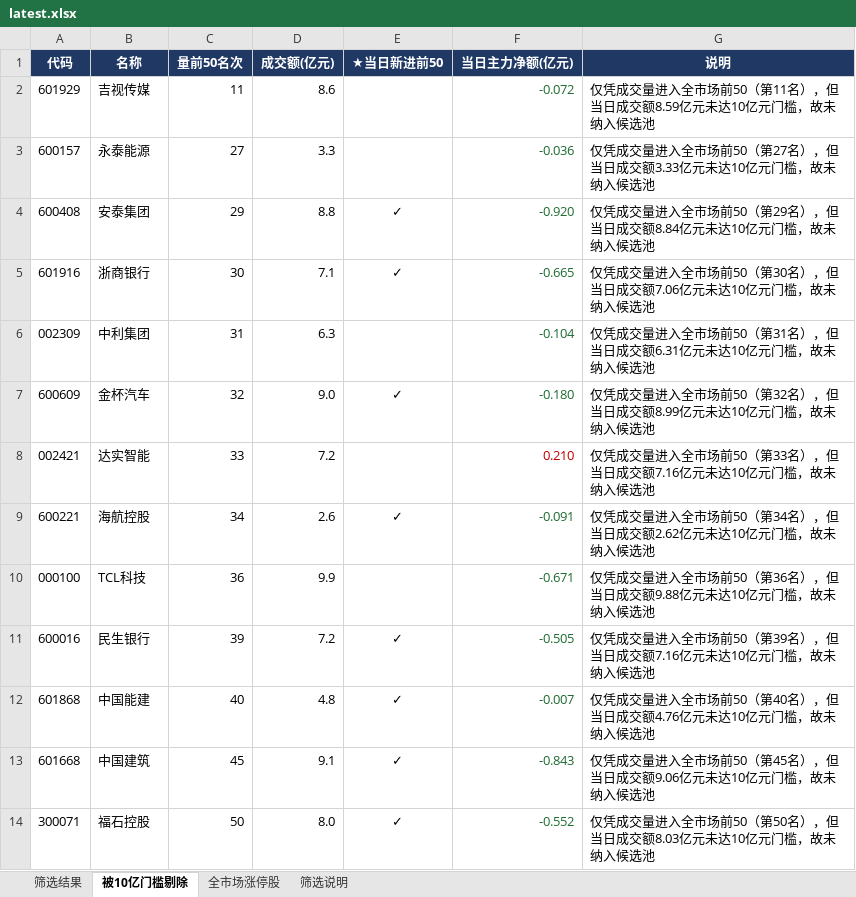
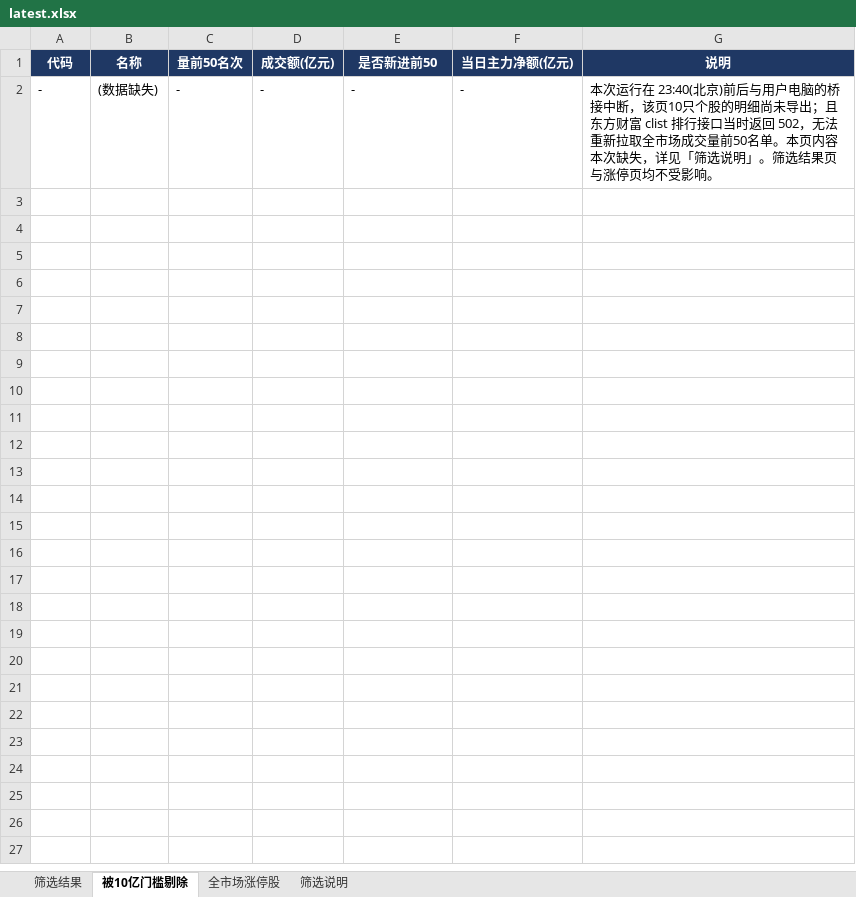
Before and after one commit to bh661/a-stock-daily, an Excel workbook: latest.xlsx, sheet 被10亿门槛剔除, drawn as a sheet; values as stored, in another font and other column widths than the file's, no borders; removed rows and columns are numbered as before the commit, all else as after; the diff names each change by its address in the sheet, - before the commit and + after, or states it on an @@ line.

```diff
--- a/latest.xlsx (sheet 被10亿门槛剔除)
+++ b/latest.xlsx (sheet 被10亿门槛剔除)
-E1: ★当日新进前50
+E1: 是否新进前50
-row 2: 601929 | 吉视传媒 | 11 | 8.6 |  | -0.072 | 仅凭成交量进入全市场前50（第11名），但当日成交额8.59亿元未达10亿元门槛，故未纳入候选池
-row 3: 600157 | 永泰能源 | 27 | 3.3 |  | -0.036 | 仅凭成交量进入全市场前50（第27名），但当日成交额3.33亿元未达10亿元门槛，故未纳入候选池
-row 4: 600408 | 安泰集团 | 29 | 8.8 | ✓ | -0.920 | 仅凭成交量进入全市场前50（第29名），但当日成交额8.84亿元未达10亿元门槛，故未纳入候选池
-row 5: 601916 | 浙商银行 | 30 | 7.1 | ✓ | -0.665 | 仅凭成交量进入全市场前50（第30名），但当日成交额7.06亿元未达10亿元门槛，故未纳入候选池
-row 6: 002309 | 中利集团 | 31 | 6.3 |  | -0.104 | 仅凭成交量进入全市场前50（第31名），但当日成交额6.31亿元未达10亿元门槛，故未纳入候选池
-row 7: 600609 | 金杯汽车 | 32 | 9.0 | ✓ | -0.180 | 仅凭成交量进入全市场前50（第32名），但当日成交额8.99亿元未达10亿元门槛，故未纳入候选池
-row 8: 002421 | 达实智能 | 33 | 7.2 |  | 0.210 | 仅凭成交量进入全市场前50（第33名），但当日成交额7.16亿元未达10亿元门槛，故未纳入候选池
-row 9: 600221 | 海航控股 | 34 | 2.6 | ✓ | -0.091 | 仅凭成交量进入全市场前50（第34名），但当日成交额2.62亿元未达10亿元门槛，故未纳入候选池
-row 10: 000100 | TCL科技 | 36 | 9.9 |  | -0.671 | 仅凭成交量进入全市场前50（第36名），但当日成交额9.88亿元未达10亿元门槛，故未纳入候选池
-row 11: 600016 | 民生银行 | 39 | 7.2 | ✓ | -0.505 | 仅凭成交量进入全市场前50（第39名），但当日成交额7.16亿元未达10亿元门槛，故未纳入候选池
-row 12: 601868 | 中国能建 | 40 | 4.8 | ✓ | -0.007 | 仅凭成交量进入全市场前50（第40名），但当日成交额4.76亿元未达10亿元门槛，故未纳入候选池
-row 13: 601668 | 中国建筑 | 45 | 9.1 | ✓ | -0.843 | 仅凭成交量进入全市场前50（第45名），但当日成交额9.06亿元未达10亿元门槛，故未纳入候选池
-row 14: 300071 | 福石控股 | 50 | 8.0 | ✓ | -0.552 | 仅凭成交量进入全市场前50（第50名），但当日成交额8.03亿元未达10亿元门槛，故未纳入候选池
+row 2: - | (数据缺失) | - | - | - | - | 本次运行在 23:40(北京)前后与用户电脑的桥接中断，该页10只个股的明细尚未导出；且东方财富 clist 排行接口当时返回 502，无法重新拉取全市场成交量前50名单。本页内容本次缺失，详见「筛选说明」。筛选结果页与涨停页均不受影响。
```
Also changed, not shown: sheet 全市场涨停股, sheet 筛选结果, sheet 筛选说明, 1 other file.
